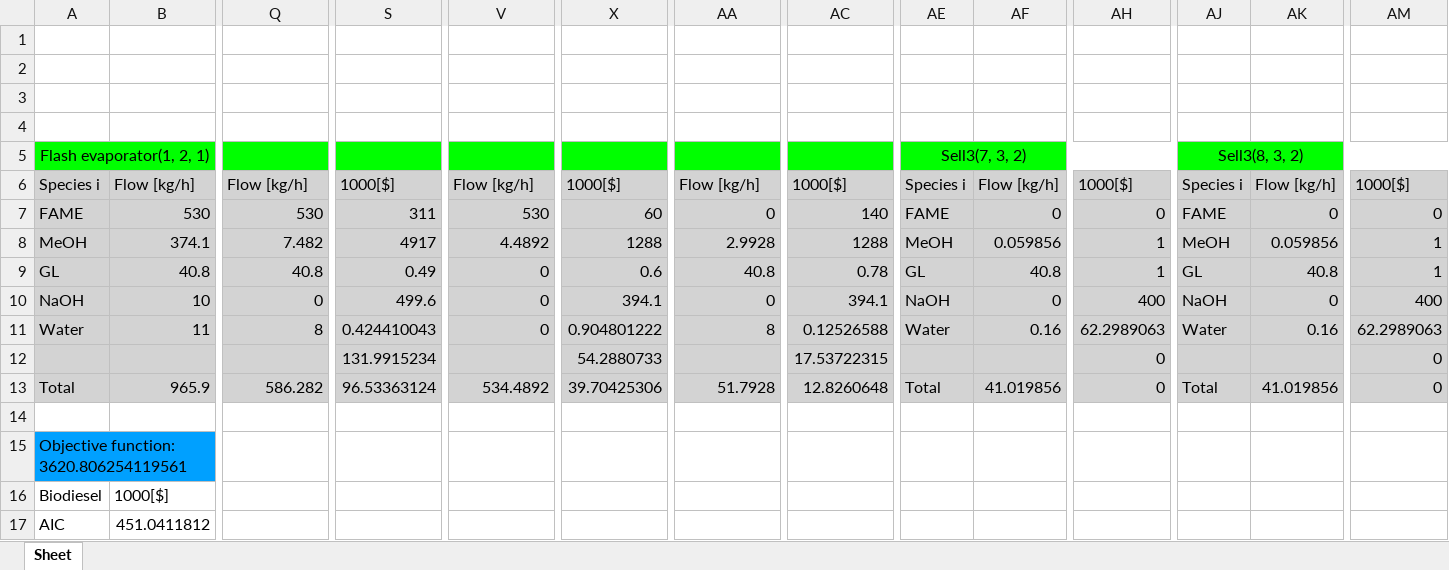
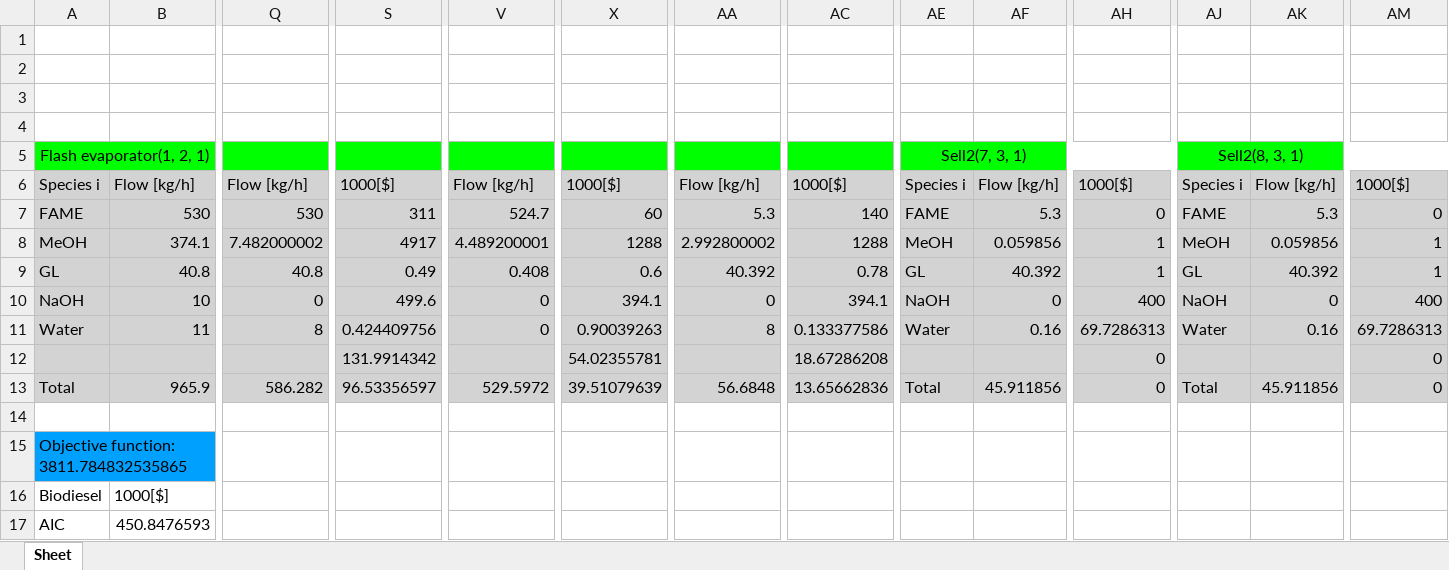
Before and after one commit to VincentReurslag/Superstructure_github, an Excel workbook: ResultsV3.xlsx, sheet Sheet, drawn as a sheet; only a part is shown, gaps mark what is left out; values as stored, in another font and other column widths than the file's, no borders; the diff covers the shown part only; the diff names each change by its address in the sheet, - before the commit and + after, or states it on an @@ line.

```diff
--- a/ResultsV3.xlsx (sheet Sheet)
+++ b/ResultsV3.xlsx (sheet Sheet)
-AE5: Sell3(7, 3, 2)
+AE5: Sell2(7, 3, 1)
-AJ5: Sell3(8, 3, 2)
+AJ5: Sell2(8, 3, 1)
-V7: 530
+V7: 524.7
-AA7: 0
+AA7: 5.3
-AF7: 0
+AF7: 5.3
-AK7: 0
+AK7: 5.3
-Q8: 7.482
+Q8: 7.482000002
-V8: 4.4892
+V8: 4.489200001
-AA8: 2.9928
+AA8: 2.992800002
-V9: 0
+V9: 0.408
-AA9: 40.8
+AA9: 40.392
-AF9: 40.8
+AF9: 40.392
-AK9: 40.8
+AK9: 40.392
-S11: 0.424410043
+S11: 0.424409756
-X11: 0.904801222
+X11: 0.90039263
-AC11: 0.12526588
+AC11: 0.133377586
-AH11: 62.2989063
+AH11: 69.7286313
-AM11: 62.2989063
+AM11: 69.7286313
-S12: 131.9915234
+S12: 131.9914342
-X12: 54.2880733
+X12: 54.02355781
-AC12: 17.53722315
+AC12: 18.67286208
-S13: 96.53363124
+S13: 96.53356597
-V13: 534.4892
+V13: 529.5972
-X13: 39.70425306
+X13: 39.51079639
-AA13: 51.7928
+AA13: 56.6848
-AC13: 12.8260648
+AC13: 13.65662836
-AF13: 41.019856
+AF13: 45.911856
-AK13: 41.019856
+AK13: 45.911856
-A15: Objective function: 3620.806254119561
+A15: Objective function: 3811.784832535865
-B17: 451.0411812
+B17: 450.8476593
```
Also changed, not shown: 18 edited cells elsewhere in this sheet, SS_dataV_AN.xlsx, 1 other file.
